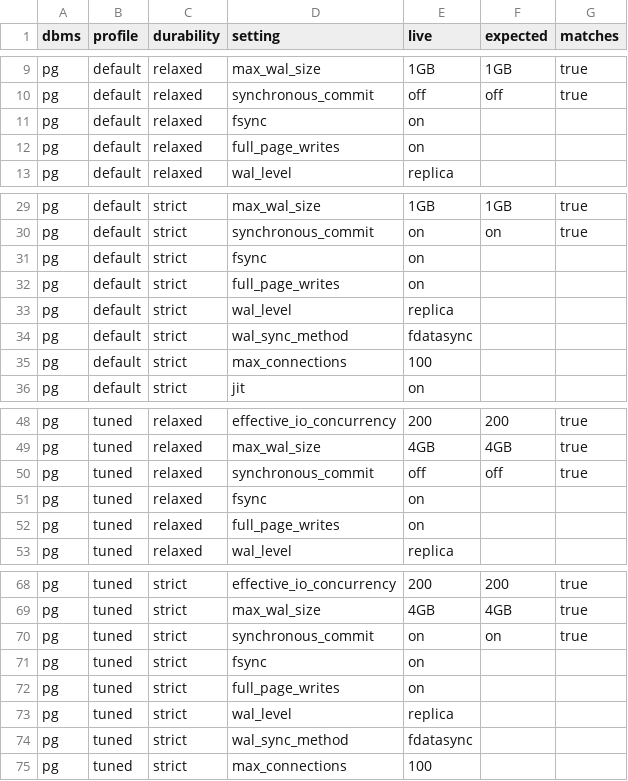
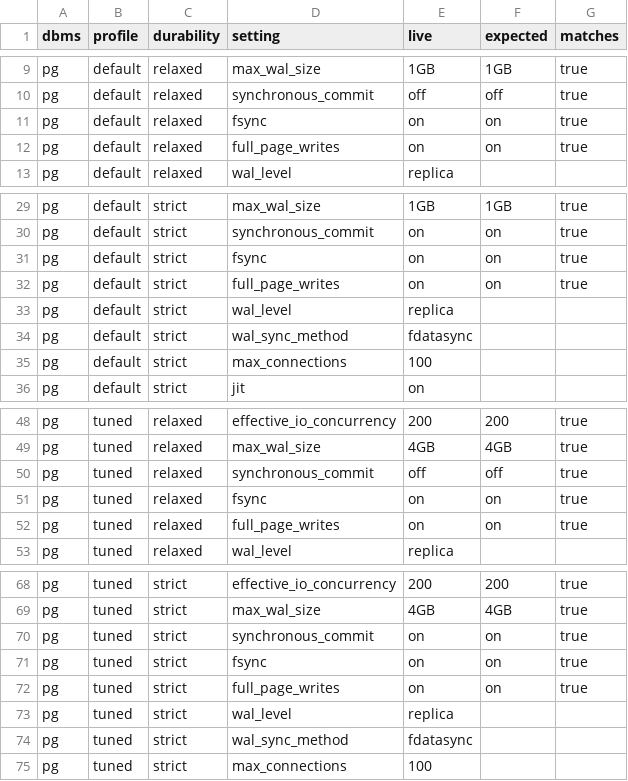
Before and after one commit to fxrgxttxn/agrotrace-frontends, a CSV file: docs/reports/data/settings.csv, drawn as a sheet; only a part is shown, gaps mark what is left out.

```diff
--- a/docs/reports/data/settings.csv
+++ b/docs/reports/data/settings.csv
@@ -10,4 +10,4 @@ pg,default,relaxed,max_wal_size,1GB,1GB,true
 pg,default,relaxed,synchronous_commit,off,off,true
-pg,default,relaxed,fsync,on,,
-pg,default,relaxed,full_page_writes,on,,
+pg,default,relaxed,fsync,on,on,true
+pg,default,relaxed,full_page_writes,on,on,true
 pg,default,relaxed,wal_level,replica,,
@@ -30,4 +30,4 @@ pg,default,strict,max_wal_size,1GB,1GB,true
 pg,default,strict,synchronous_commit,on,on,true
-pg,default,strict,fsync,on,,
-pg,default,strict,full_page_writes,on,,
+pg,default,strict,fsync,on,on,true
+pg,default,strict,full_page_writes,on,on,true
 pg,default,strict,wal_level,replica,,
@@ -50,4 +50,4 @@ pg,tuned,relaxed,max_wal_size,4GB,4GB,true
 pg,tuned,relaxed,synchronous_commit,off,off,true
-pg,tuned,relaxed,fsync,on,,
-pg,tuned,relaxed,full_page_writes,on,,
+pg,tuned,relaxed,fsync,on,on,true
+pg,tuned,relaxed,full_page_writes,on,on,true
 pg,tuned,relaxed,wal_level,replica,,
@@ -70,4 +70,4 @@ pg,tuned,strict,max_wal_size,4GB,4GB,true
 pg,tuned,strict,synchronous_commit,on,on,true
-pg,tuned,strict,fsync,on,,
-pg,tuned,strict,full_page_writes,on,,
+pg,tuned,strict,fsync,on,on,true
+pg,tuned,strict,full_page_writes,on,on,true
 pg,tuned,strict,wal_level,replica,,
```
Also changed, not shown: docs/reports/data/load.csv, docs/reports/data/measurements.csv, 57 other files.
